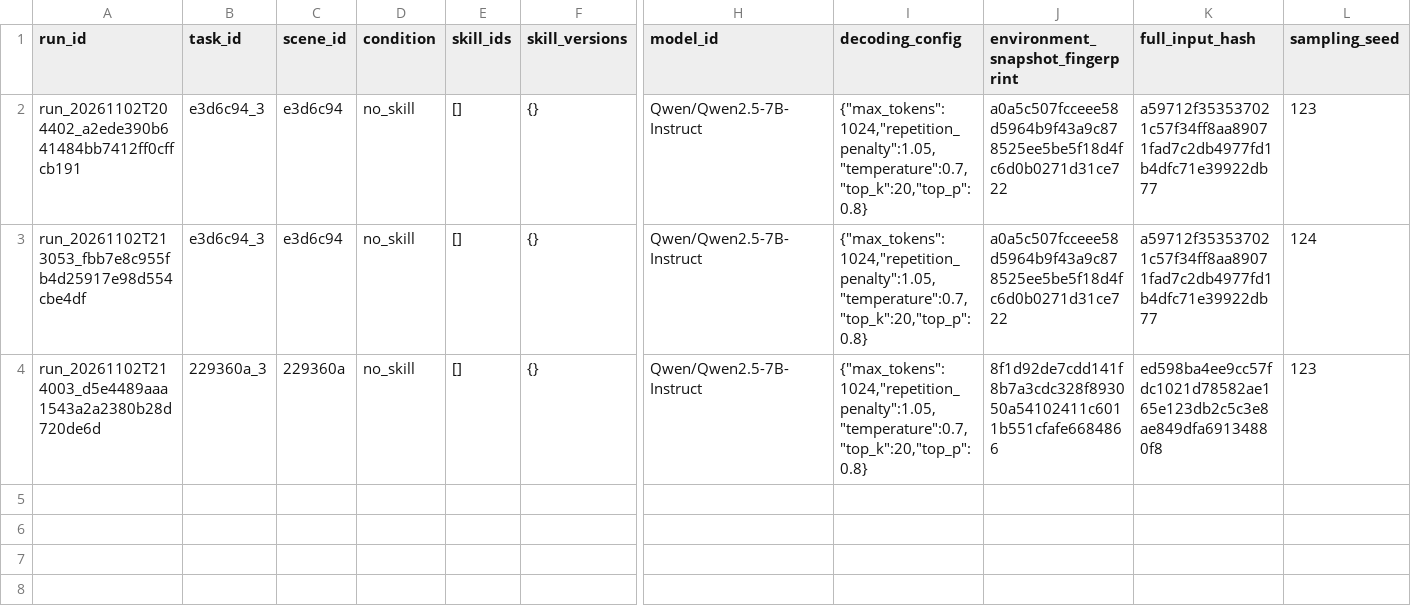
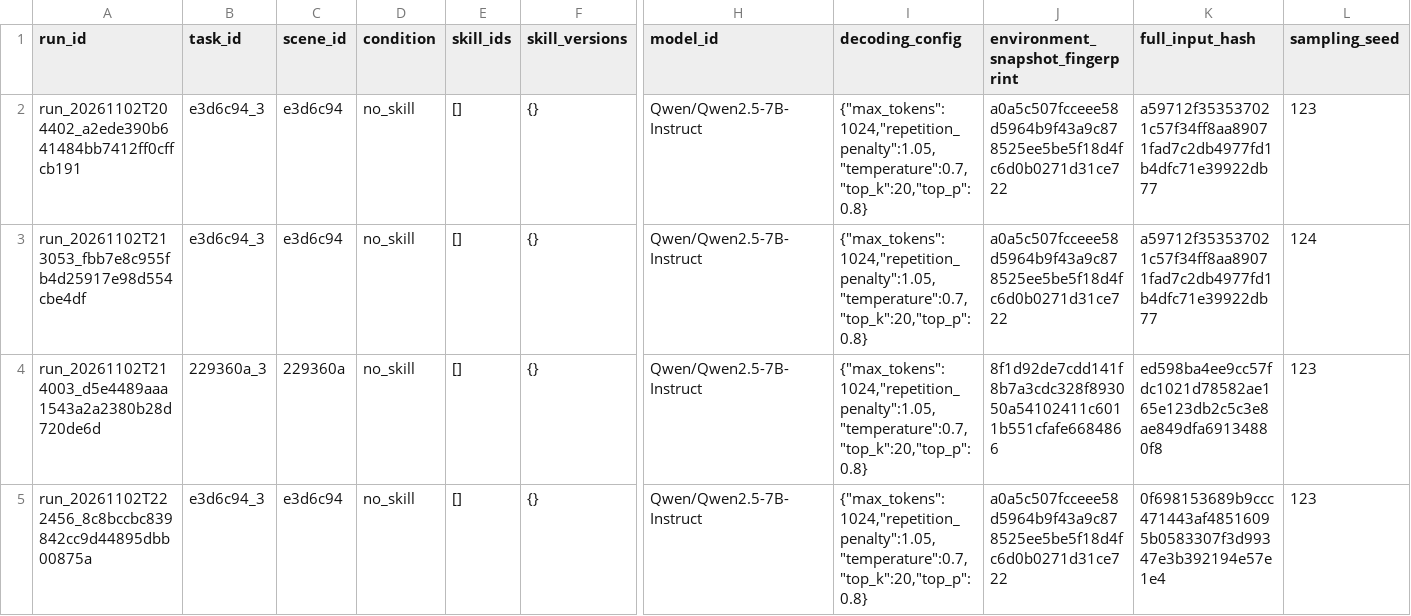
Before and after one commit to ShiningIVYYY/ReAudit, a CSV file: runs/runs.csv, drawn as a sheet; only a part is shown, gaps mark what is left out; rows hold the shown columns only; the diff names each change by its address in the sheet, - before the commit and + after, or states it on an @@ line.

Commit message:
Record single-task smoke result and detached cleanup

```diff
--- a/runs/runs.csv
+++ b/runs/runs.csv
+row 5: run_20261102T222456_8c8bccbc839842cc9d44895dbb00875a | e3d6c94_3 | e3d6c94 | no_skill | [] | {} | Qwen/Qwen2.5-7B-Instruct | {"max_tokens":1024,"repetition_penalty":1.05,"temperature":0.7,"top_k":20,"top_p":0.8} | a0a5c507fcceee58d5964b9f43a9c878525ee5be5f18d4fc6d0b0271d31ce722 | 0f698153689b9ccc471443af48516095b0583307f3d99347e3b392194e57e1e4 | 123
```
Also changed, not shown: 3 other files.
